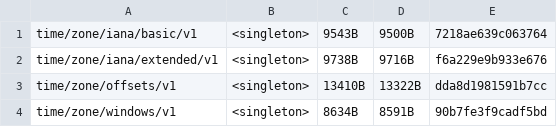
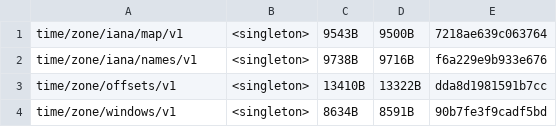
Before and after one commit to unicode-org/icu4x, a CSV file: provider/data/time/fingerprints.csv, drawn as a sheet.

```diff
--- a/provider/data/time/fingerprints.csv
+++ b/provider/data/time/fingerprints.csv
@@ -1,3 +1,3 @@
-time/zone/iana/basic/v1, <singleton>, 9543B, 9500B, 7218ae639c063764
-time/zone/iana/extended/v1, <singleton>, 9738B, 9716B, f6a229e9b933e676
+time/zone/iana/map/v1, <singleton>, 9543B, 9500B, 7218ae639c063764
+time/zone/iana/names/v1, <singleton>, 9738B, 9716B, f6a229e9b933e676
 time/zone/offsets/v1, <singleton>, 13410B, 13322B, dda8d1981591b7cc
```
Also changed, not shown: 15 other files.
